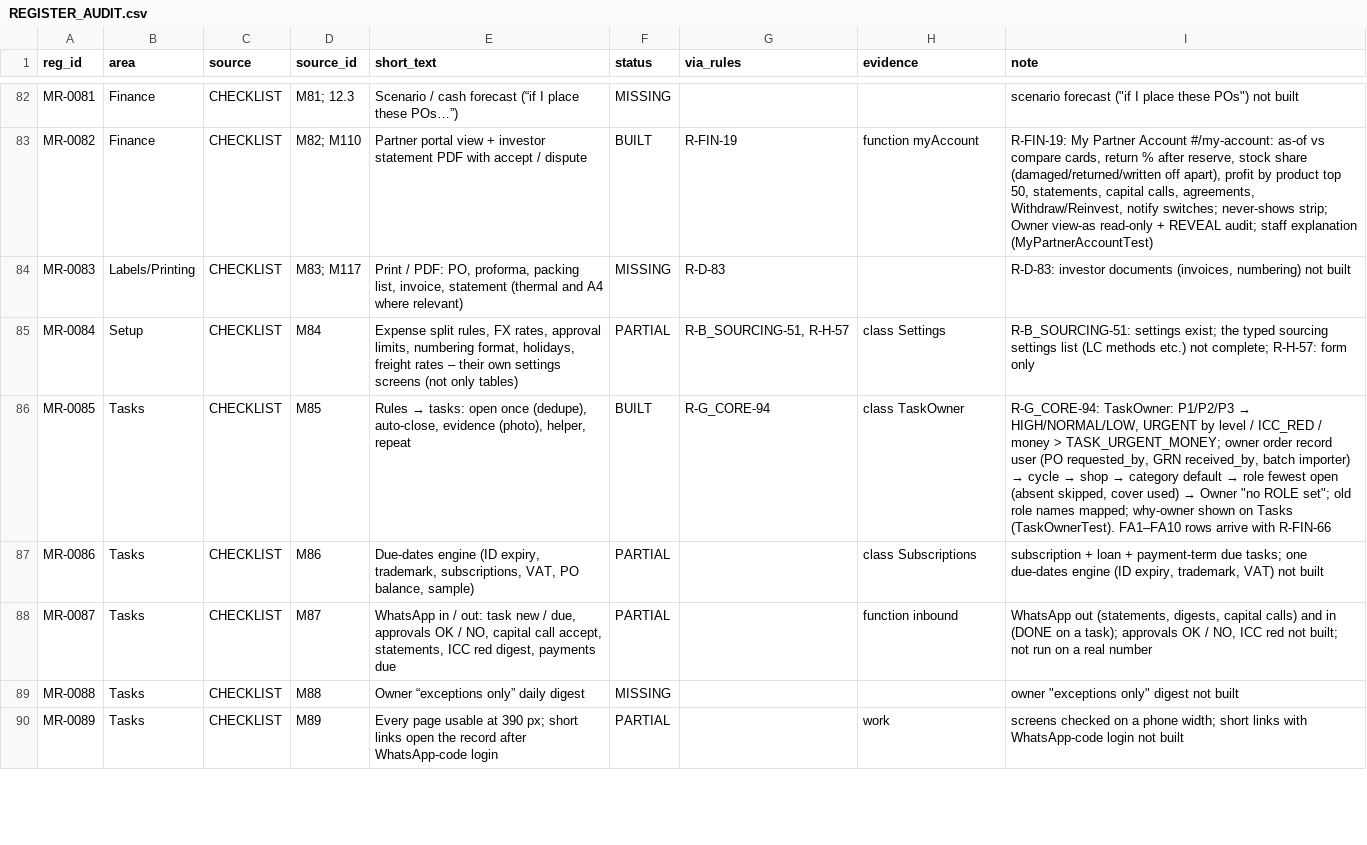
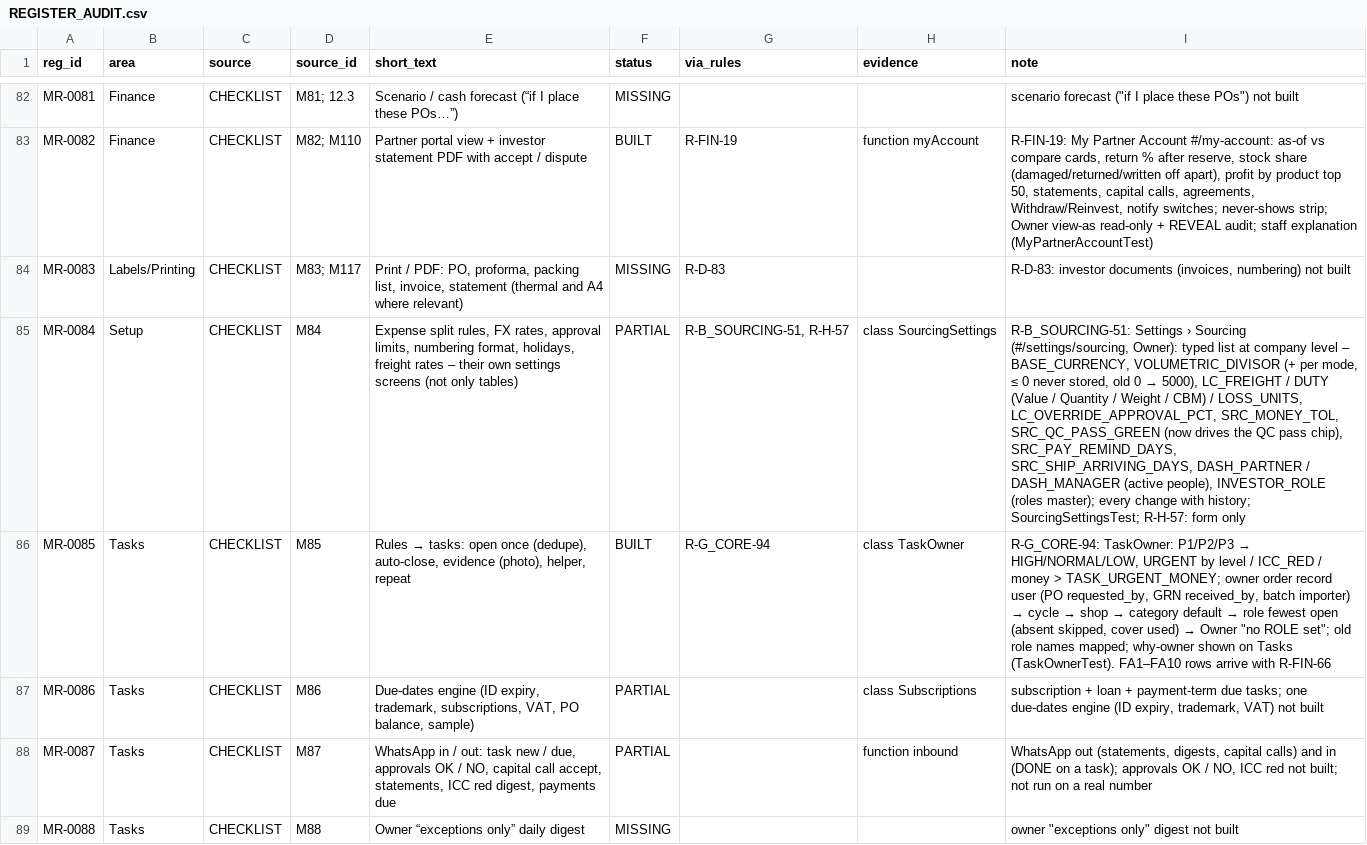
Before and after one commit to aemporio6/moreorderz, a CSV file: audit/REGISTER_AUDIT.csv, drawn as a sheet; only a part is shown, gaps mark what is left out; the shorter side is filled out with more unchanged rows; the diff covers the shown part only; the diff names each change by its address in the sheet, - before the commit and + after, or states it on an @@ line.

```diff
--- a/audit/REGISTER_AUDIT.csv
+++ b/audit/REGISTER_AUDIT.csv
-H85 (evidence): class Settings
+H85 (evidence): class SourcingSettings
@@ I85 (note): R-B_SOURCING-51: settings exist; the typed sourcing settings list (LC methods etc.) not complete; R-H-57: form… → R-B_SOURCING-51: Settings › Sourcing (#/settings/sourcing, Owner): typed list at company level – BASE_CURRENCY, VOLUMETRIC_DIVISOR (+ per mode, ≤ 0 never stored, old 0 → 5000), LC_FREIGHT / DUTY (Value / Quantity / Weight / CBM) / LOSS_UNITS, LC_OVERRIDE_APPROVAL_PCT, SRC_MONEY_TOL, SRC_QC_PASS_GREEN (now drives the QC pass chip), SRC_PAY_REMIND_DAYS, SRC_SHIP_ARRIVING_DAYS, DASH_PARTNER / DASH_MANAGER (active people), INVESTOR_ROLE (roles master); every change with history; SourcingSettingsTest; R-H-57: form… @@
```
Also changed, not shown: 9 edited cells elsewhere in this file, 11 other files.
